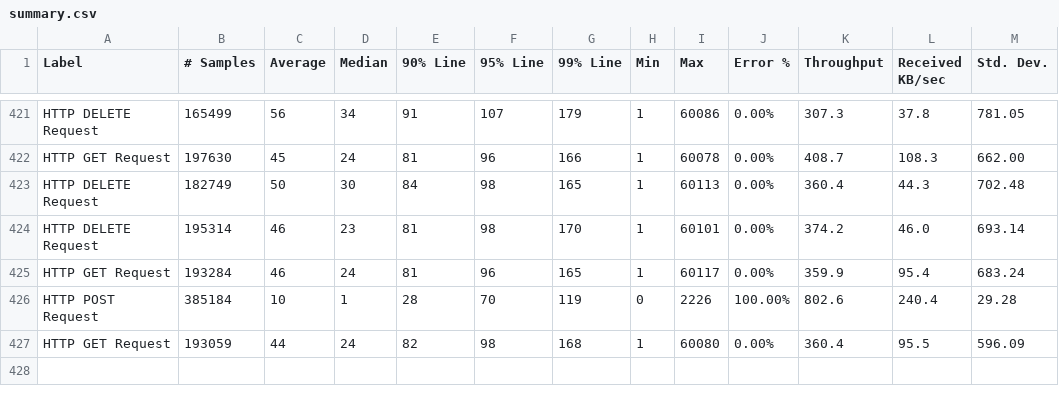
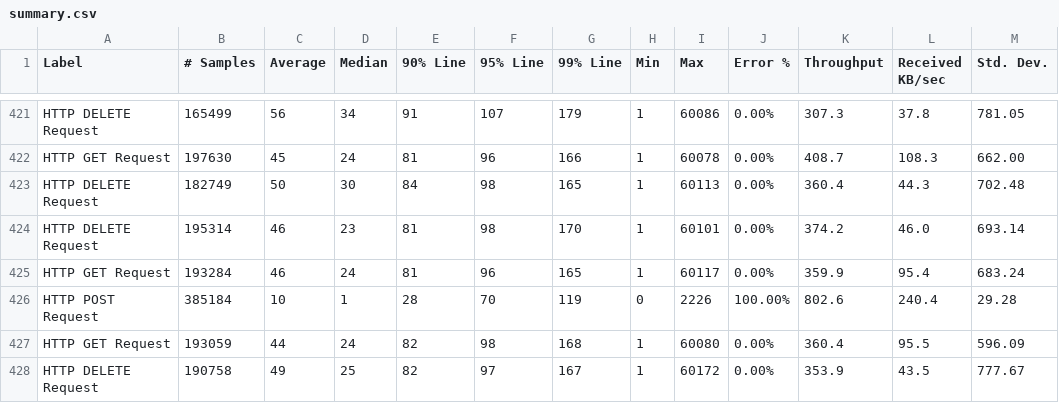
Before and after one commit to ballerina-platform/module-ballerinax-oracledb, a CSV file: load-tests/online_shop/results/summary.csv, drawn as a sheet; only a part is shown, gaps mark what is left out; the diff names each change by its address in the sheet, - before the commit and + after, or states it on an @@ line.

Commit message:
Update online_shop test results on Tue Jun  6 23:03:48 UTC 2023

```diff
--- a/load-tests/online_shop/results/summary.csv
+++ b/load-tests/online_shop/results/summary.csv
+row 428: HTTP DELETE Request | 190758 | 49 | 25 | 82 | 97 | 167 | 1 | 60172 | 0.00% | 353.9 | 43.5 | 777.67
```
